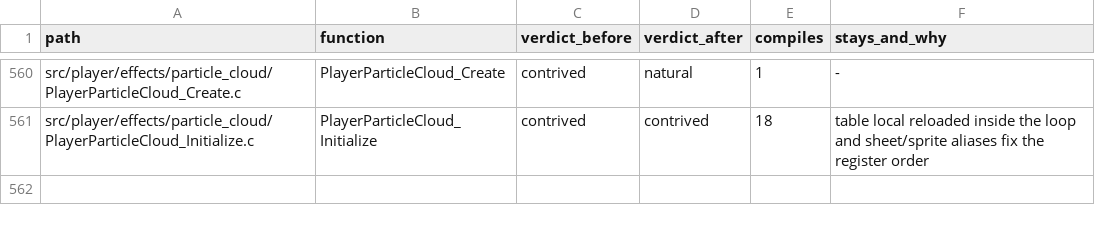
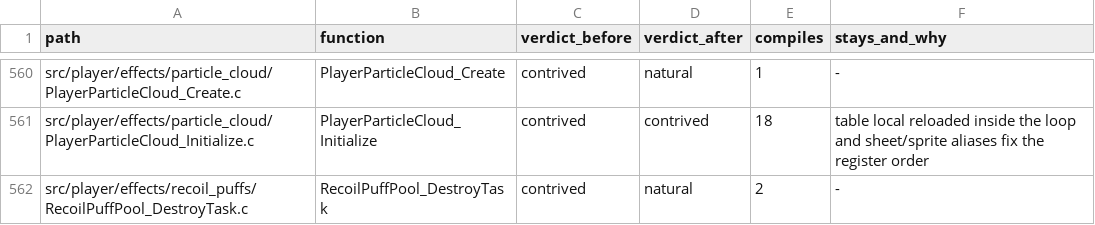
Before and after one commit to moozilla/boktai3-decomp, a TSV file: notes/naturalize/nat-player.tsv, drawn as a sheet; only a part is shown, gaps mark what is left out; the diff names each change by its address in the sheet, - before the commit and + after, or states it on an @@ line.

```diff
--- a/notes/naturalize/nat-player.tsv
+++ b/notes/naturalize/nat-player.tsv
+row 562: src/player/effects/recoil_puffs/RecoilPuffPool_DestroyTask.c | RecoilPuffPool_DestroyTask | contrived | natural | 2 | -
```
Also changed, not shown: 1 other file.
